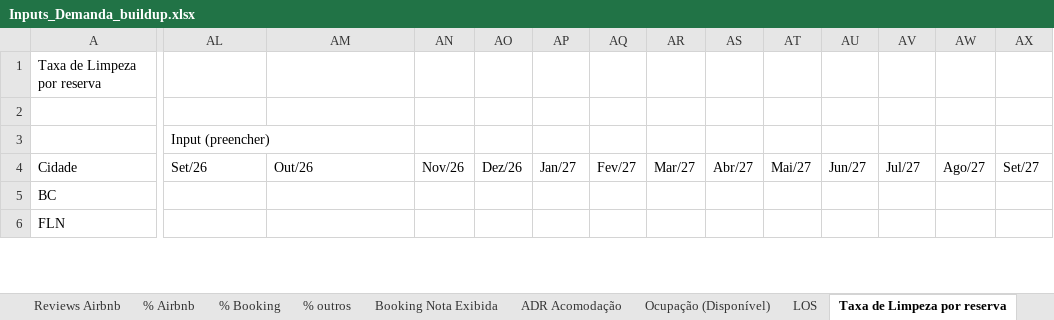
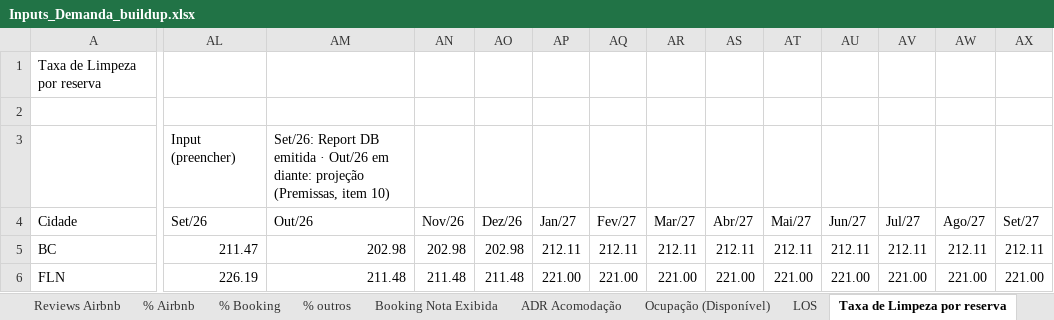
Before and after one commit to luizmazetto/Pricing-viva, an Excel workbook: analises/2026-11_buildup_demanda/Inputs_Demanda_buildup.xlsx, sheet Taxa de Limpeza por reserva, drawn as a sheet; only a part is shown, gaps mark what is left out; values as stored, in another font and other column widths than the file's, no cell formats; the diff covers the shown part only; the diff names each change by its address in the sheet, - before the commit and + after, or states it on an @@ line.

```diff
--- a/analises/2026-11_buildup_demanda/Inputs_Demanda_buildup.xlsx (sheet Taxa de Limpeza por reserva)
+++ b/analises/2026-11_buildup_demanda/Inputs_Demanda_buildup.xlsx (sheet Taxa de Limpeza por reserva)
-AM3 (Out/26): (empty)
+AM3 (Out/26): Set/26: Report DB emitida · Out/26 em diante: projeção (Premissas, item 10)
-AL5 (Set/26): (empty)
+AL5 (Set/26): 211.47
-AM5 (Out/26): (empty)
+AM5 (Out/26): 202.98
-AN5 (Nov/26): (empty)
+AN5 (Nov/26): 202.98
-AO5 (Dez/26): (empty)
+AO5 (Dez/26): 202.98
-AP5 (Jan/27): (empty)
+AP5 (Jan/27): 212.11
-AQ5 (Fev/27): (empty)
+AQ5 (Fev/27): 212.11
-AR5 (Mar/27): (empty)
+AR5 (Mar/27): 212.11
-AS5 (Abr/27): (empty)
+AS5 (Abr/27): 212.11
-AT5 (Mai/27): (empty)
+AT5 (Mai/27): 212.11
-AU5 (Jun/27): (empty)
+AU5 (Jun/27): 212.11
-AV5 (Jul/27): (empty)
+AV5 (Jul/27): 212.11
-AW5 (Ago/27): (empty)
+AW5 (Ago/27): 212.11
-AX5 (Set/27): (empty)
+AX5 (Set/27): 212.11
-AL6 (Set/26): (empty)
+AL6 (Set/26): 226.19
-AM6 (Out/26): (empty)
+AM6 (Out/26): 211.48
-AN6 (Nov/26): (empty)
+AN6 (Nov/26): 211.48
-AO6 (Dez/26): (empty)
+AO6 (Dez/26): 211.48
-AP6 (Jan/27): (empty)
+AP6 (Jan/27): 221.00
-AQ6 (Fev/27): (empty)
+AQ6 (Fev/27): 221.00
-AR6 (Mar/27): (empty)
+AR6 (Mar/27): 221.00
-AS6 (Abr/27): (empty)
+AS6 (Abr/27): 221.00
-AT6 (Mai/27): (empty)
+AT6 (Mai/27): 221.00
-AU6 (Jun/27): (empty)
+AU6 (Jun/27): 221.00
-AV6 (Jul/27): (empty)
+AV6 (Jul/27): 221.00
-AW6 (Ago/27): (empty)
+AW6 (Ago/27): 221.00
-AX6 (Set/27): (empty)
+AX6 (Set/27): 221.00
```
Also changed, not shown: 7 added rows, 7 removed rows and 910 edited cells elsewhere in this sheet, sheet LOS, sheet Comissão de Canais %, sheet OTA Taxa Limpeza % (RevModel), sheet Premissas, sheet Premissas por prédio, cell formats, 6 other files.
